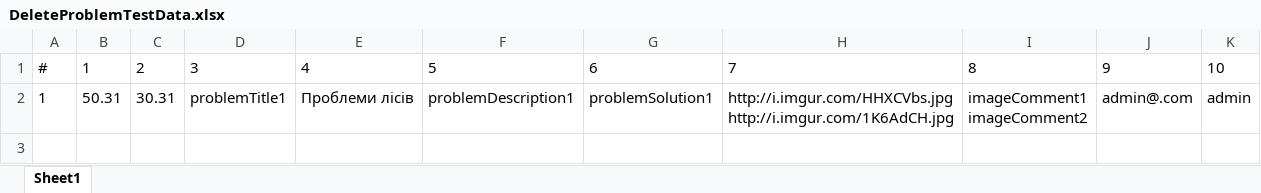
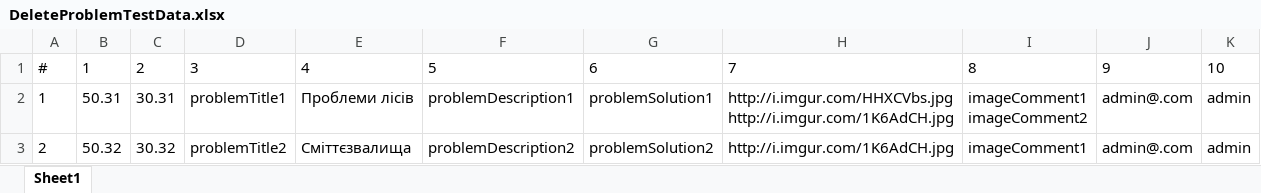
Before and after one commit to ITsvetkoFF/KV005, an Excel workbook: resources/DeleteProblemTestData.xlsx, sheet Sheet1, drawn as a sheet; values as stored, in another font and other column widths than the file's, no borders; the diff names each change by its address in the sheet, - before the commit and + after, or states it on an @@ line.

Commit message:
DeleteProblemTestFactory tested on 2 lines of data

```diff
--- a/resources/DeleteProblemTestData.xlsx (sheet Sheet1)
+++ b/resources/DeleteProblemTestData.xlsx (sheet Sheet1)
+row 3: 2 | 50.32 | 30.32 | problemTitle2 | Сміттєзвалища | problemDescription2 | problemSolution2 | http://i.imgur.com/1K6AdCH.jpg | imageComment1 | admin@.com | admin
```
Also changed, not shown: 3 other files.
